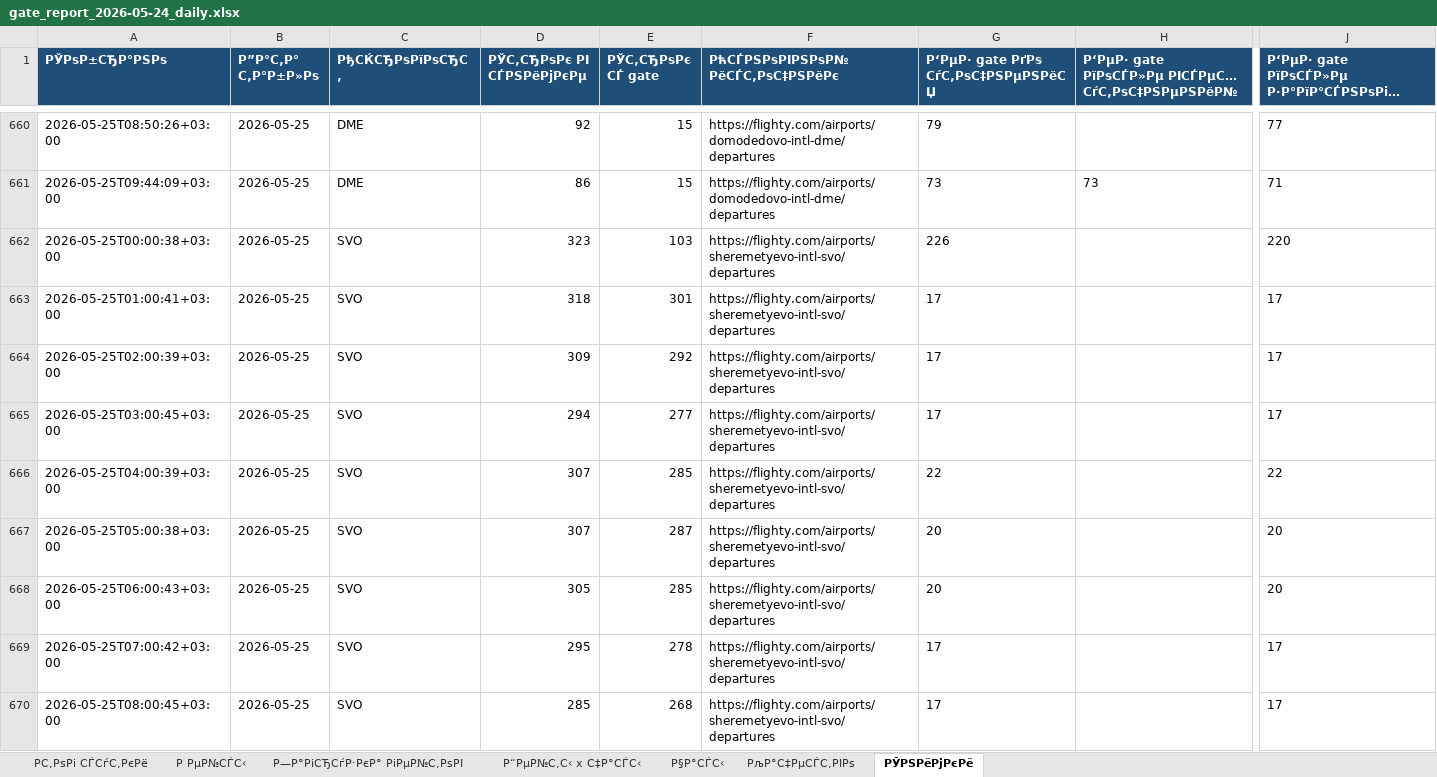
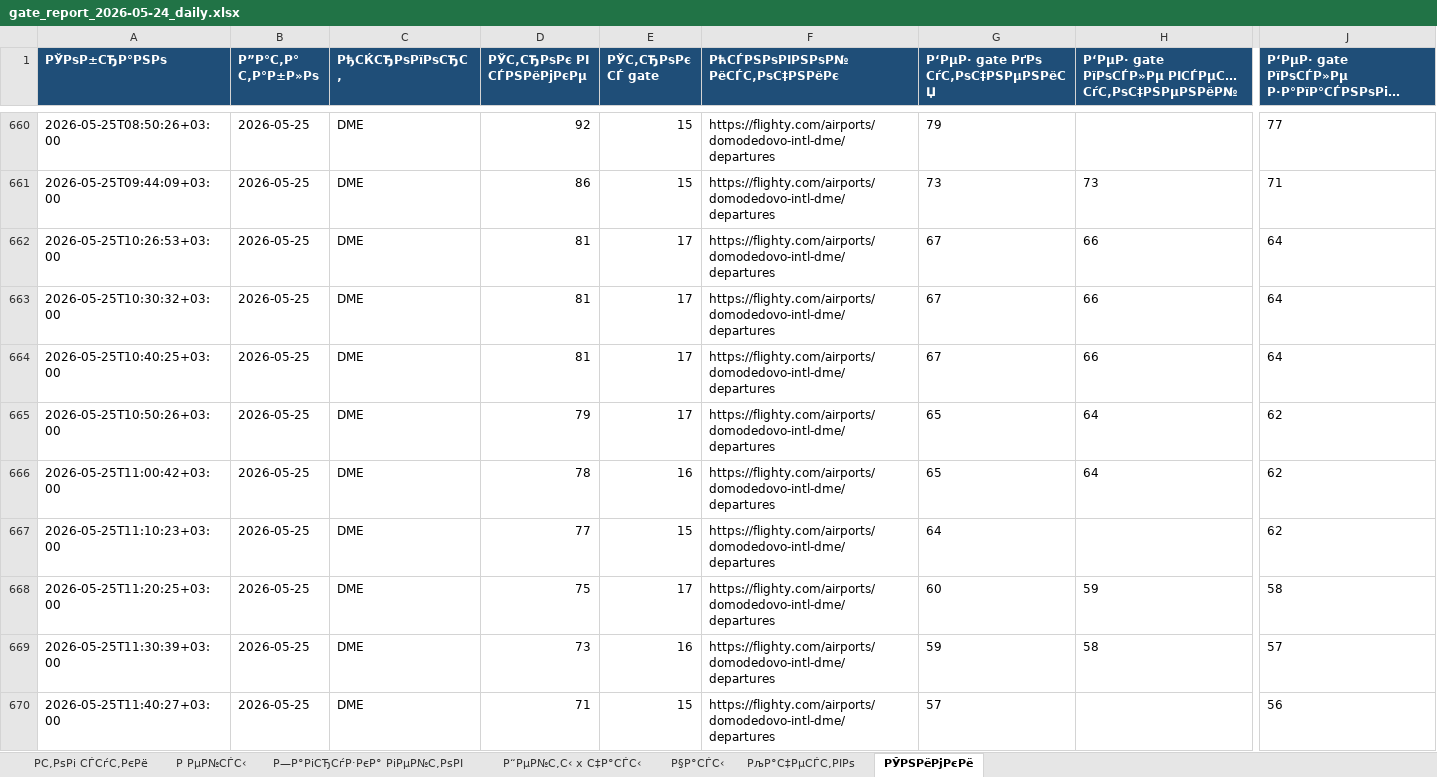
Before and after one commit to vitdmit/airport-gate-bot, an Excel workbook: outputs/gate_report_2026-05-24_daily.xlsx, sheet РЎРЅРёРјРєРё, drawn as a sheet; only a part is shown, gaps mark what is left out; the shorter side is filled out with more unchanged rows; long unchanged cells end in …; values as stored, in another font and other column widths than the file's, no borders; rows hold the shown columns only; the diff covers the shown part only; the diff names each change by its address in the sheet, - before the commit and + after, or states it on an @@ line.

Commit message:
Update airport gate data

```diff
--- a/outputs/gate_report_2026-05-24_daily.xlsx (sheet РЎРЅРёРјРєРё)
+++ b/outputs/gate_report_2026-05-24_daily.xlsx (sheet РЎРЅРёРјРєРё)
+row 662: 2026-05-25T10:26:53+03:00 | 2026-05-25 | DME | 81 | 17 | https://flighty.com/airports/domodedovo-intl-dme/departures | 67 | 66 | 64
+row 663: 2026-05-25T10:30:32+03:00 | 2026-05-25 | DME | 81 | 17 | https://flighty.com/airports/domodedovo-intl-dme/departures | 67 | 66 | 64
+row 664: 2026-05-25T10:40:25+03:00 | 2026-05-25 | DME | 81 | 17 | https://flighty.com/airports/domodedovo-intl-dme/departures | 67 | 66 | 64
+row 665: 2026-05-25T10:50:26+03:00 | 2026-05-25 | DME | 79 | 17 | https://flighty.com/airports/domodedovo-intl-dme/departures | 65 | 64 | 62
+row 666: 2026-05-25T11:00:42+03:00 | 2026-05-25 | DME | 78 | 16 | https://flighty.com/airports/domodedovo-intl-dme/departures | 65 | 64 | 62
+row 667: 2026-05-25T11:10:23+03:00 | 2026-05-25 | DME | 77 | 15 | https://flighty.com/airports/domodedovo-intl-dme/departures | 64 |  | 62
+row 668: 2026-05-25T11:20:25+03:00 | 2026-05-25 | DME | 75 | 17 | https://flighty.com/airports/domodedovo-intl-dme/departures | 60 | 59 | 58
+row 669: 2026-05-25T11:30:39+03:00 | 2026-05-25 | DME | 73 | 16 | https://flighty.com/airports/domodedovo-intl-dme/departures | 59 | 58 | 57
+row 670: 2026-05-25T11:40:27+03:00 | 2026-05-25 | DME | 71 | 15 | https://flighty.com/airports/domodedovo-intl-dme/departures | 57 |  | 56
```
Also changed, not shown: 87 added rows and 1 edited cell elsewhere in this sheet.
